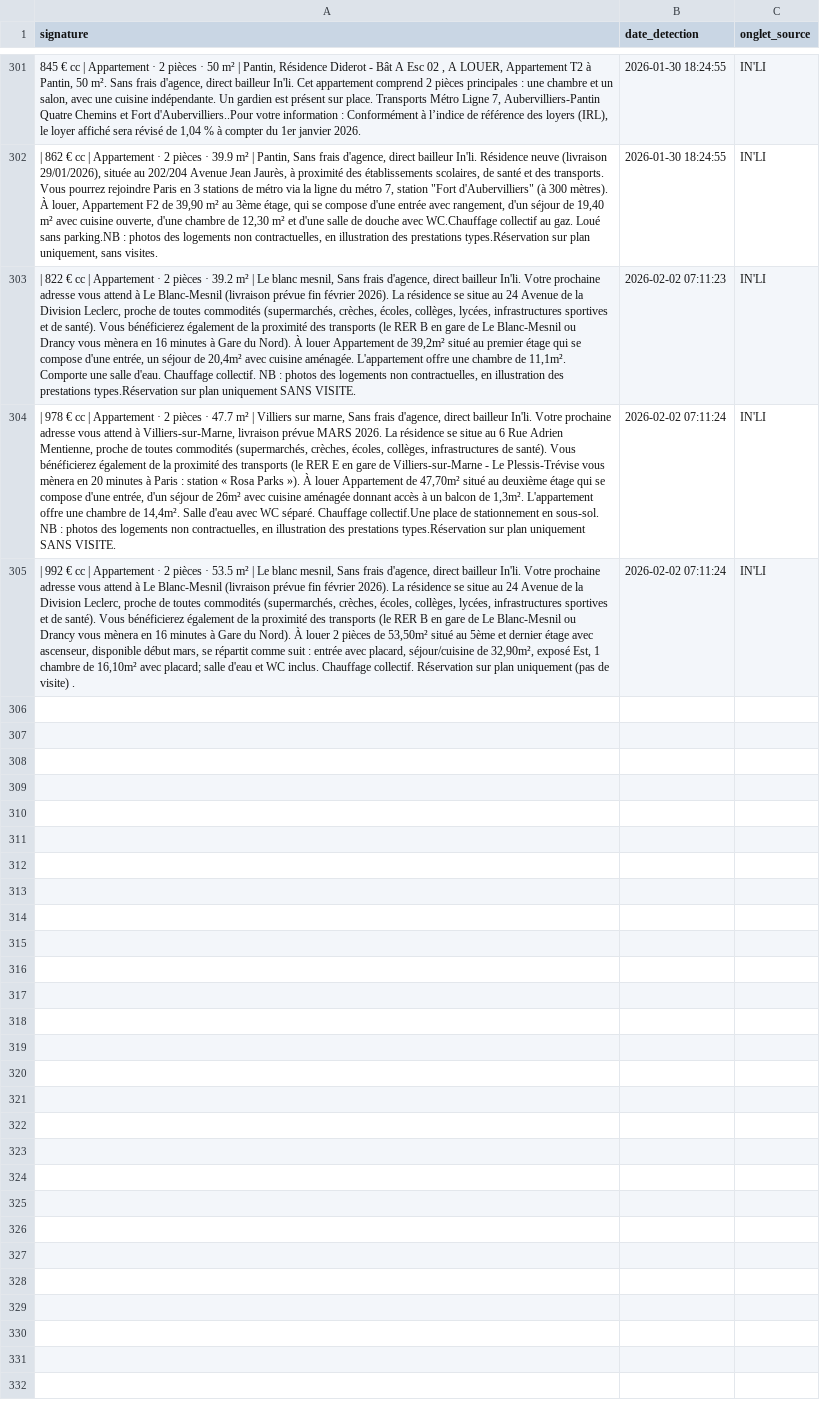
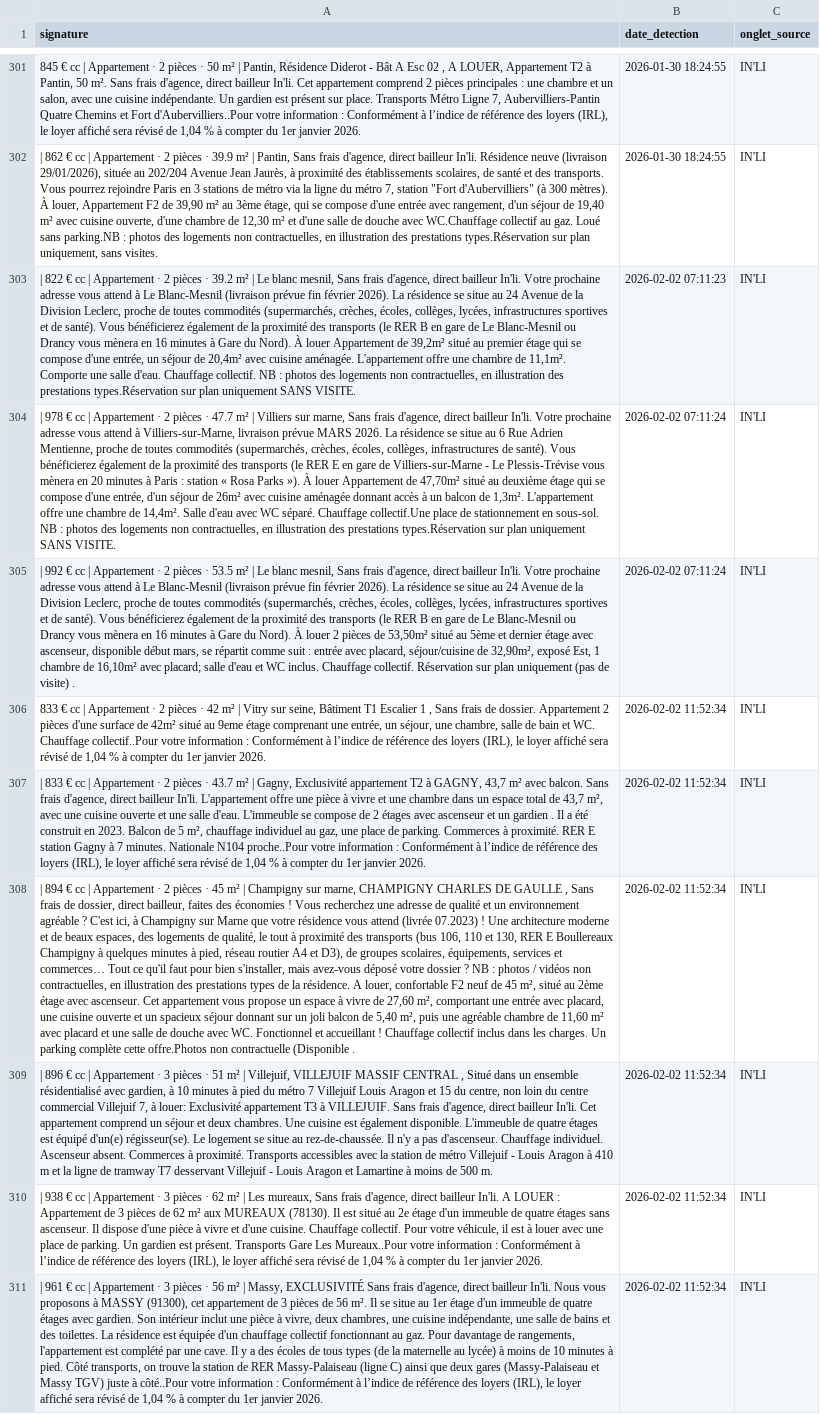
Before and after one commit to Yagalo2004/alin-bot, a CSV file: historique.csv, drawn as a sheet; only a part is shown, gaps mark what is left out; the diff names each change by its address in the sheet, - before the commit and + after, or states it on an @@ line.

Commit message:
Mise à jour des offres vues

```diff
--- a/historique.csv
+++ b/historique.csv
+row 306: 833 € cc | Appartement · 2 pièces · 42 m² | Vitry sur seine, Bâtiment T1 Escalier 1 , Sans frais de dossier. Appartement 2 pièces d'une surface de 42m² situé au 9eme étage comprenant une entrée, un séjour, une chambre, salle de bain et WC. Chauffage collectif..Pour votre information : Conformément à l’indice de référence des loyers (IRL), le loyer affiché sera révisé de 1,04 % à compter du 1er janvier 2026. | 2026-02-02 11:52:34 | IN'LI
+row 307: | 833 € cc | Appartement · 2 pièces · 43.7 m² | Gagny, Exclusivité appartement T2 à GAGNY, 43,7 m² avec balcon. Sans frais d'agence, direct bailleur In'li. L'appartement offre une pièce à vivre et une chambre dans un espace total de 43,7 m², avec une cuisine ouverte et une salle d'eau. L'immeuble se compose de 2 étages avec ascenseur et un gardien . Il a été construit en 2023. Balcon de 5 m², chauffage individuel au gaz, une place de parking. Commerces à proximité. RER E station Gagny à 7 minutes. Nationale N104 proche..Pour votre information : Conformément à l’indice de référence des loyers (IRL), le loyer affiché sera révisé de 1,04 % à compter du 1er janvier 2026. | 2026-02-02 11:52:34 | IN'LI
+row 308: | 894 € cc | Appartement · 2 pièces · 45 m² | Champigny sur marne, CHAMPIGNY CHARLES DE GAULLE , Sans frais de dossier, direct bailleur, faites des économies ! Vous recherchez une adresse de qualité et un environnement agréable ? C'est ici, à Champigny sur Marne que votre résidence vous attend (livrée 07.2023) ! Une architecture moderne et de beaux espaces, des logements de qualité, le tout à proximité des transports (bus 106, 110 et 130, RER E Boullereaux Champigny à quelques minutes à pied, réseau routier A4 et D3), de groupes scolaires, équipements, services et commerces… Tout ce qu'il faut pour bien s'installer, mais avez-vous déposé votre dossier ? NB : photos / vidéos non contractuelles, en illustration des prestations types de la résidence. A louer, confortable F2 neuf de 45 m², situé au 2ème étage avec ascenseur. Cet appartement vous propose un espace à vivre de 27,60 m², comportant une entrée avec placard, une cuisine ouverte et un spacieux séjour donnant sur un joli balcon de 5,40 m², puis une agréable chambre de 11,60 m² avec placard et une salle de douche avec WC. Fonctionnel et accueillant ! Chauffage collectif inclus dans les charges. Un parking complète cette offre.Photos non contractuelle (Disponible . | 2026-02-02 11:52:34 | IN'LI
+row 309: | 896 € cc | Appartement · 3 pièces · 51 m² | Villejuif, VILLEJUIF MASSIF CENTRAL , Situé dans un ensemble résidentialisé avec gardien, à 10 minutes à pied du métro 7 Villejuif Louis Aragon et 15 du centre, non loin du centre commercial Villejuif 7, à louer: Exclusivité appartement T3 à VILLEJUIF. Sans frais d'agence, direct bailleur In'li. Cet appartement comprend un séjour et deux chambres. Une cuisine est également disponible. L'immeuble de quatre étages est équipé d'un(e) régisseur(se). Le logement se situe au rez-de-chaussée. Il n'y a pas d'ascenseur. Chauffage individuel. Ascenseur absent. Commerces à proximité. Transports accessibles avec la station de métro Villejuif - Louis Aragon à 410 m et la ligne de tramway T7 desservant Villejuif - Louis Aragon et Lamartine à moins de 500 m. | 2026-02-02 11:52:34 | IN'LI
+row 310: | 938 € cc | Appartement · 3 pièces · 62 m² | Les mureaux, Sans frais d'agence, direct bailleur In'li. A LOUER : Appartement de 3 pièces de 62 m² aux MUREAUX (78130). Il est situé au 2e étage d'un immeuble de quatre étages sans ascenseur. Il dispose d'une pièce à vivre et d'une cuisine. Chauffage collectif. Pour votre véhicule, il est à louer avec une place de parking. Un gardien est présent. Transports Gare Les Mureaux..Pour votre information : Conformément à l’indice de référence des loyers (IRL), le loyer affiché sera révisé de 1,04 % à compter du 1er janvier 2026. | 2026-02-02 11:52:34 | IN'LI
+row 311: | 961 € cc | Appartement · 3 pièces · 56 m² | Massy, EXCLUSIVITÉ Sans frais d'agence, direct bailleur In'li. Nous vous proposons à MASSY (91300), cet appartement de 3 pièces de 56 m². Il se situe au 1er étage d'un immeuble de quatre étages avec gardien. Son intérieur inclut une pièce à vivre, deux chambres, une cuisine indépendante, une salle de bains et des toilettes. La résidence est équipée d'un chauffage collectif fonctionnant au gaz. Pour davantage de rangements, l'appartement est complété par une cave. Il y a des écoles de tous types (de la maternelle au lycée) à moins de 10 minutes à pied. Côté transports, on trouve la station de RER Massy-Palaiseau (ligne C) ainsi que deux gares (Massy-Palaiseau et Massy TGV) juste à côté..Pour votre information : Conformément à l’indice de référence des loyers (IRL), le loyer affiché sera révisé de 1,04 % à compter du 1er janvier 2026. | 2026-02-02 11:52:34 | IN'LI
```
